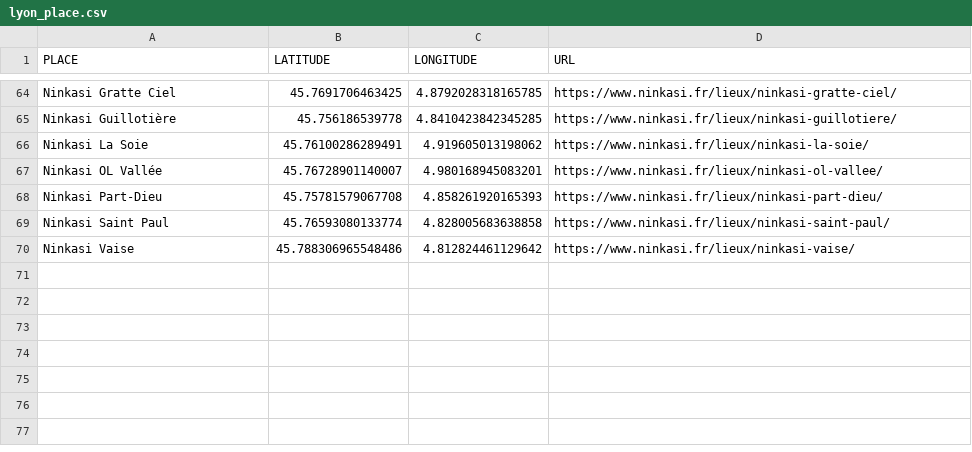
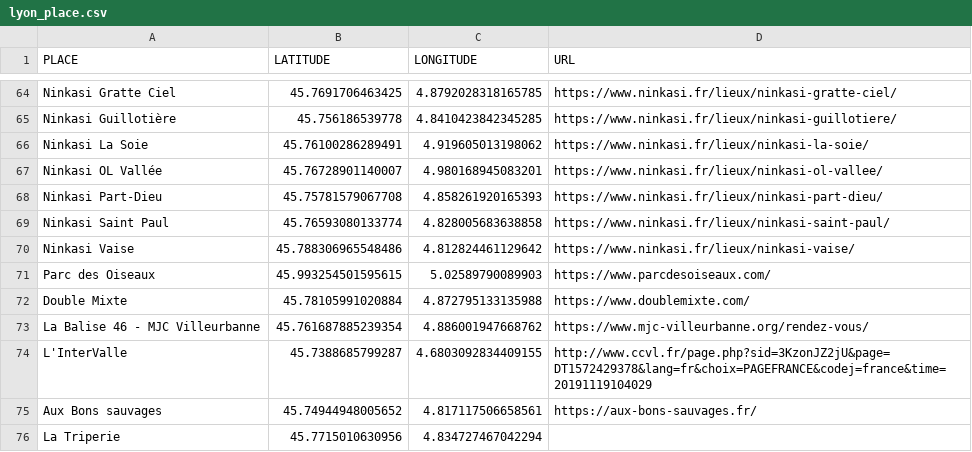
Before and after one commit to agrignard/WhatsNext, a CSV file: www/lyon_place.csv, drawn as a sheet; only a part is shown, gaps mark what is left out.

```diff
--- a/www/lyon_place.csv
+++ b/www/lyon_place.csv
@@ -70 +70,7 @@ Ninkasi Saint Paul,45.76593080133774,4.828005683638858,https://www.ninkasi.fr/li
 Ninkasi Vaise,45.788306965548486,4.812824461129642,https://www.ninkasi.fr/lieux/ninkasi-vaise/
+Parc des Oiseaux, 45.993254501595615, 5.02589790089903, https://www.parcdesoiseaux.com/
+Double Mixte, 45.78105991020884, 4.872795133135988, https://www.doublemixte.com/
+La Balise 46 - MJC Villeurbanne, 45.761687885239354, 4.886001947668762,https://www.mjc-villeurbanne.org/rendez-vous/
+L'InterValle, 45.7388685799287, 4.6803092834409155, http://www.ccvl.fr/page.php?sid=3KzonJZ2jU&page=DT1572429378&lang=fr&choix=PAGEFRANCE&codej=france&time=20191119104029
+Aux Bons sauvages, 45.74944948005652, 4.817117506658561,https://aux-bons-sauvages.fr/,
+La Triperie,45.7715010630956, 4.834727467042294,
```
Also changed, not shown: www/lyon_event_regex.csv, 5 other files.
